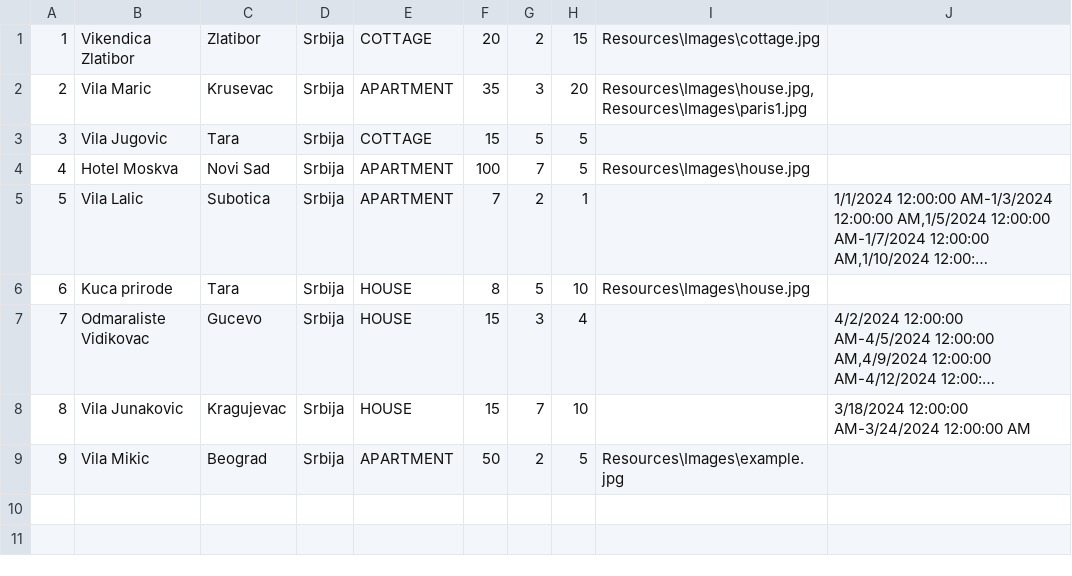
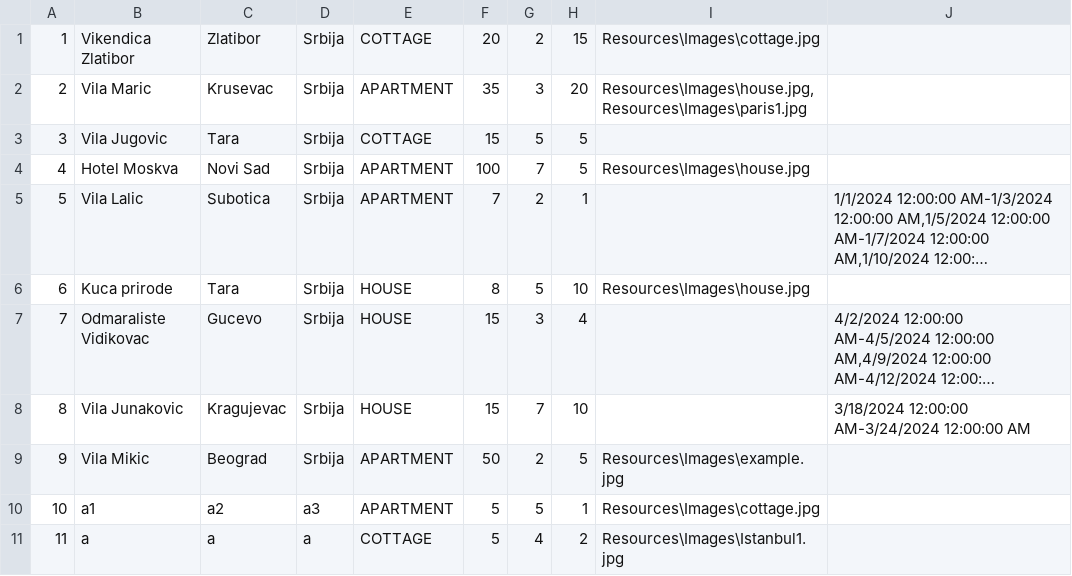
Before and after one commit to katarinap02/booking-application, a CSV file: Resources/Data/accommodations.csv, drawn as a sheet; long unchanged cells end in ….

Commit message:
changed register accommodation wpf

```diff
--- a/Resources/Data/accommodations.csv
+++ b/Resources/Data/accommodations.csv
@@ -9 +9,3 @@
 9|Vila Mikic|Beograd|Srbija|APARTMENT|50|2|5|Resources\Images\example.jpg|
+10|a1|a2|a3|APARTMENT|5|5|1|Resources\Images\cottage.jpg|
+11|a|a|a|COTTAGE|5|4|2|Resources\Images\Istanbul1.jpg|
```
Also changed, not shown: 8 other files.
